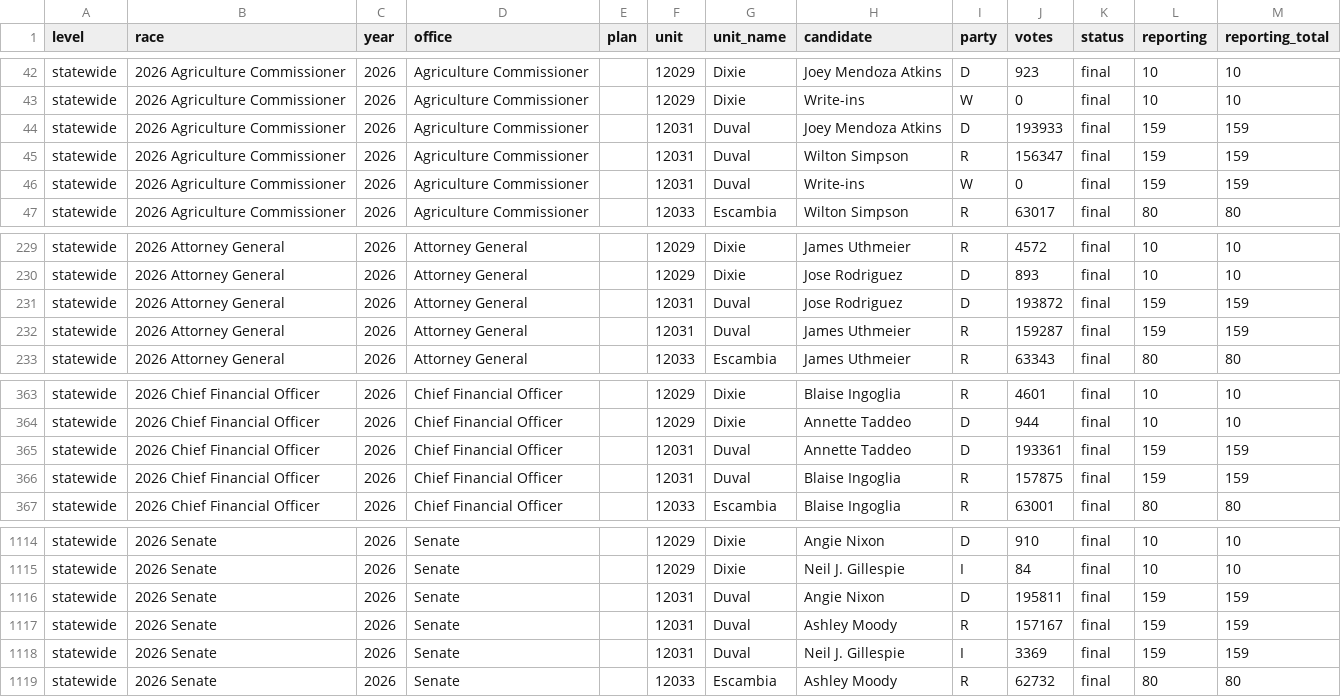
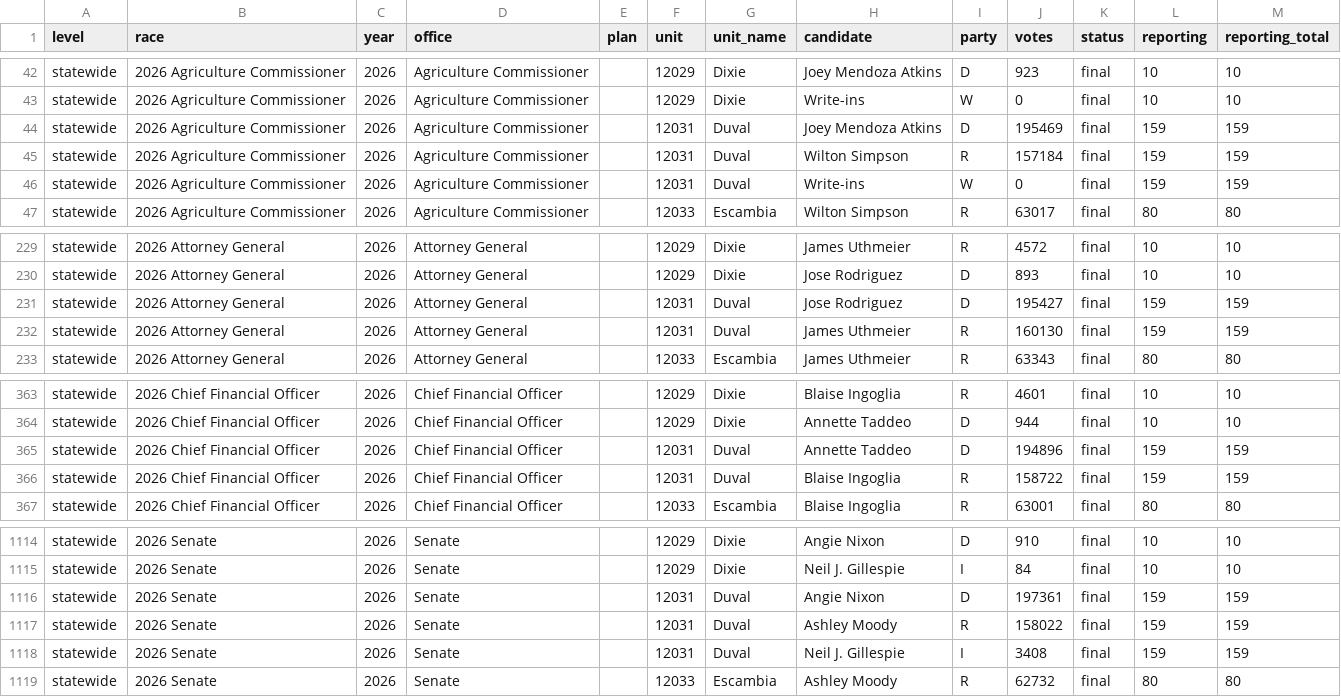
Before and after one commit to danieljchapman/danieljchapman.github.io, a CSV file: fl/data/live_2026.csv, drawn as a sheet; only a part is shown, gaps mark what is left out; the diff covers the shown part only.

```diff
--- a/fl/data/live_2026.csv
+++ b/fl/data/live_2026.csv
@@ -43,4 +43,4 @@ statewide,2026 Agriculture Commissioner,2026,Agriculture Commissioner,,12029,Dix
 statewide,2026 Agriculture Commissioner,2026,Agriculture Commissioner,,12029,Dixie,Write-ins,W,0,final,10,10
-statewide,2026 Agriculture Commissioner,2026,Agriculture Commissioner,,12031,Duval,Joey Mendoza Atkins,D,193933,final,159,159
-statewide,2026 Agriculture Commissioner,2026,Agriculture Commissioner,,12031,Duval,Wilton Simpson,R,156347,final,159,159
+statewide,2026 Agriculture Commissioner,2026,Agriculture Commissioner,,12031,Duval,Joey Mendoza Atkins,D,195469,final,159,159
+statewide,2026 Agriculture Commissioner,2026,Agriculture Commissioner,,12031,Duval,Wilton Simpson,R,157184,final,159,159
 statewide,2026 Agriculture Commissioner,2026,Agriculture Commissioner,,12031,Duval,Write-ins,W,0,final,159,159
@@ -230,4 +230,4 @@ statewide,2026 Attorney General,2026,Attorney General,,12029,Dixie,James Uthmeie
 statewide,2026 Attorney General,2026,Attorney General,,12029,Dixie,Jose Rodriguez,D,893,final,10,10
-statewide,2026 Attorney General,2026,Attorney General,,12031,Duval,Jose Rodriguez,D,193872,final,159,159
-statewide,2026 Attorney General,2026,Attorney General,,12031,Duval,James Uthmeier,R,159287,final,159,159
+statewide,2026 Attorney General,2026,Attorney General,,12031,Duval,Jose Rodriguez,D,195427,final,159,159
+statewide,2026 Attorney General,2026,Attorney General,,12031,Duval,James Uthmeier,R,160130,final,159,159
 statewide,2026 Attorney General,2026,Attorney General,,12033,Escambia,James Uthmeier,R,63343,final,80,80
@@ -364,4 +364,4 @@ statewide,2026 Chief Financial Officer,2026,Chief Financial Officer,,12029,Dixie
 statewide,2026 Chief Financial Officer,2026,Chief Financial Officer,,12029,Dixie,Annette Taddeo,D,944,final,10,10
-statewide,2026 Chief Financial Officer,2026,Chief Financial Officer,,12031,Duval,Annette Taddeo,D,193361,final,159,159
-statewide,2026 Chief Financial Officer,2026,Chief Financial Officer,,12031,Duval,Blaise Ingoglia,R,157875,final,159,159
+statewide,2026 Chief Financial Officer,2026,Chief Financial Officer,,12031,Duval,Annette Taddeo,D,194896,final,159,159
+statewide,2026 Chief Financial Officer,2026,Chief Financial Officer,,12031,Duval,Blaise Ingoglia,R,158722,final,159,159
 statewide,2026 Chief Financial Officer,2026,Chief Financial Officer,,12033,Escambia,Blaise Ingoglia,R,63001,final,80,80
@@ -1115,5 +1115,5 @@ statewide,2026 Senate,2026,Senate,,12029,Dixie,Angie Nixon,D,910,final,10,10
 statewide,2026 Senate,2026,Senate,,12029,Dixie,Neil J. Gillespie,I,84,final,10,10
-statewide,2026 Senate,2026,Senate,,12031,Duval,Angie Nixon,D,195811,final,159,159
-statewide,2026 Senate,2026,Senate,,12031,Duval,Ashley Moody,R,157167,final,159,159
-statewide,2026 Senate,2026,Senate,,12031,Duval,Neil J. Gillespie,I,3369,final,159,159
+statewide,2026 Senate,2026,Senate,,12031,Duval,Angie Nixon,D,197361,final,159,159
+statewide,2026 Senate,2026,Senate,,12031,Duval,Ashley Moody,R,158022,final,159,159
+statewide,2026 Senate,2026,Senate,,12031,Duval,Neil J. Gillespie,I,3408,final,159,159
 statewide,2026 Senate,2026,Senate,,12033,Escambia,Ashley Moody,R,62732,final,80,80
```
Also changed, not shown: 20 edited cells elsewhere in this file, 1 other file.
